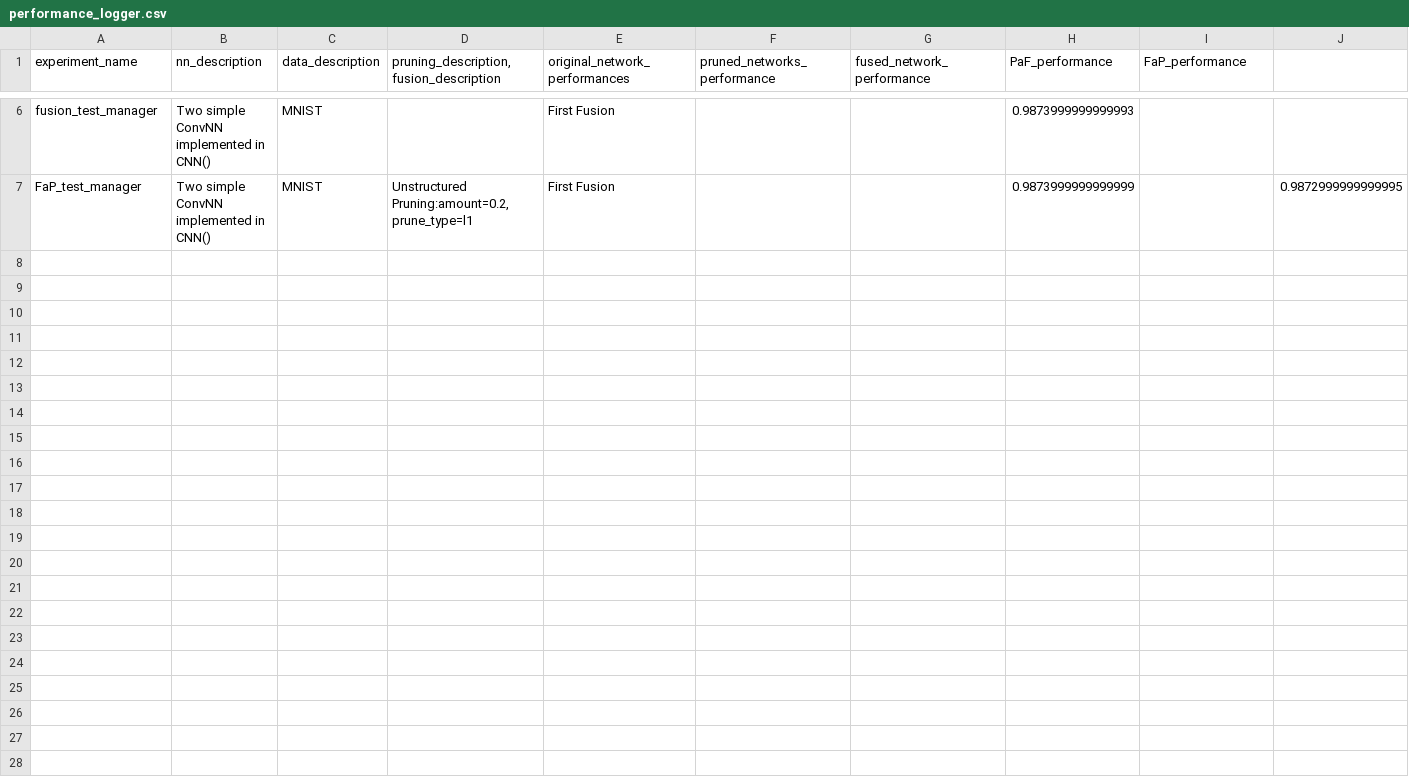
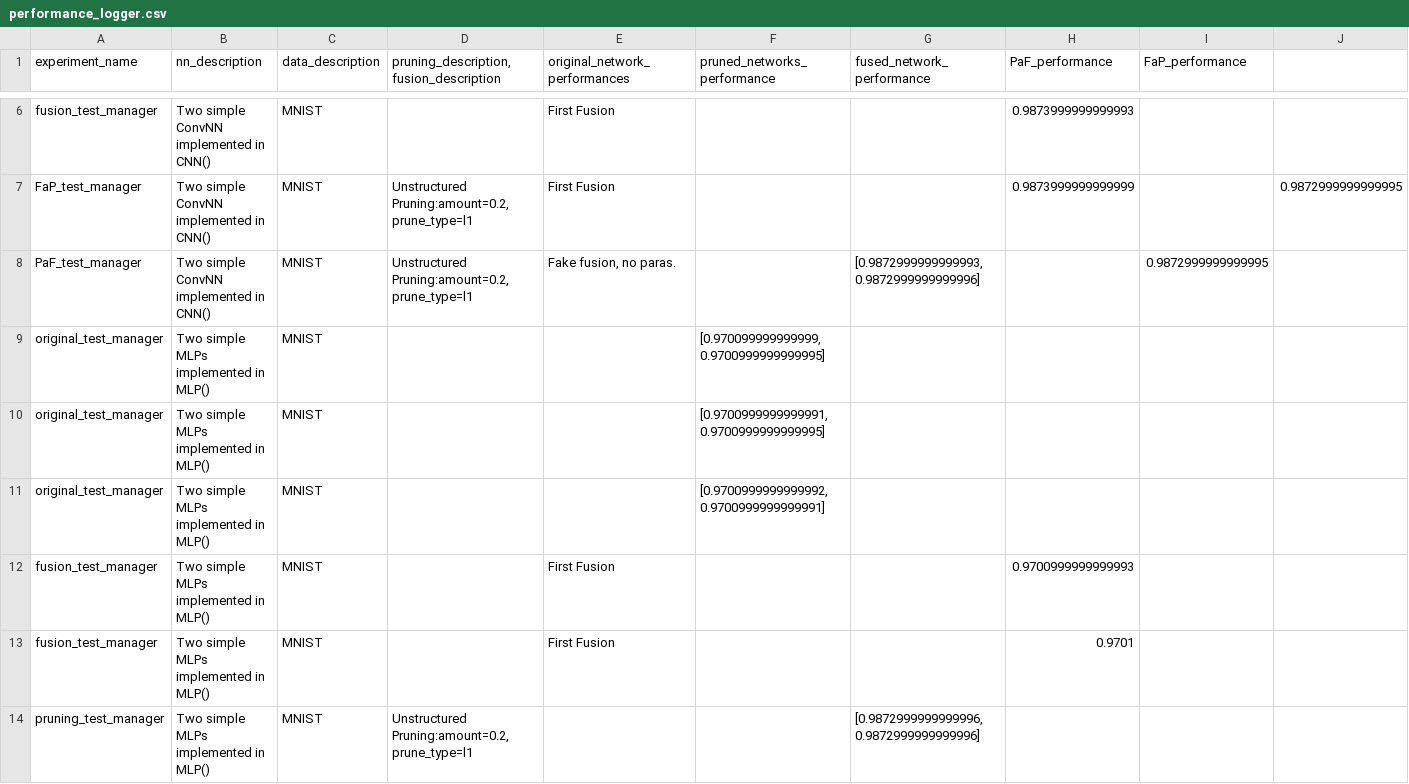
Before and after one commit to olinmg/DL_Project_LTH_Fusing, a CSV file: BasicCNN_MNIST/performance_logger.csv, drawn as a sheet; only a part is shown, gaps mark what is left out; the diff covers the shown part only; the diff names each change by its address in the sheet, - before the commit and + after, or states it on an @@ line.

```diff
--- a/BasicCNN_MNIST/performance_logger.csv
+++ b/BasicCNN_MNIST/performance_logger.csv
+row 8: PaF_test_manager | Two simple ConvNN implemented in CNN() | MNIST | Unstructured Pruning:amount=0.2,prune_type=l1 | Fake fusion, no paras. |  | [0.9872999999999993, 0.9872999999999996] |  | 0.9872999999999995
+row 9: original_test_manager | Two simple MLPs implemented in MLP() | MNIST |  |  | [0.970099999999999, 0.9700999999999995]
+row 10: original_test_manager | Two simple MLPs implemented in MLP() | MNIST |  |  | [0.9700999999999991, 0.9700999999999995]
+row 11: original_test_manager | Two simple MLPs implemented in MLP() | MNIST |  |  | [0.9700999999999992, 0.9700999999999991]
+row 12: fusion_test_manager | Two simple MLPs implemented in MLP() | MNIST |  | First Fusion |  |  | 0.9700999999999993
+row 13: fusion_test_manager | Two simple MLPs implemented in MLP() | MNIST |  | First Fusion |  |  | 0.9701
+row 14: pruning_test_manager | Two simple MLPs implemented in MLP() | MNIST | Unstructured Pruning:amount=0.2,prune_type=l1 |  |  | [0.9872999999999996, 0.9872999999999996]
```
Also changed, not shown: 19 added rows elsewhere in this file, 5 other files.
